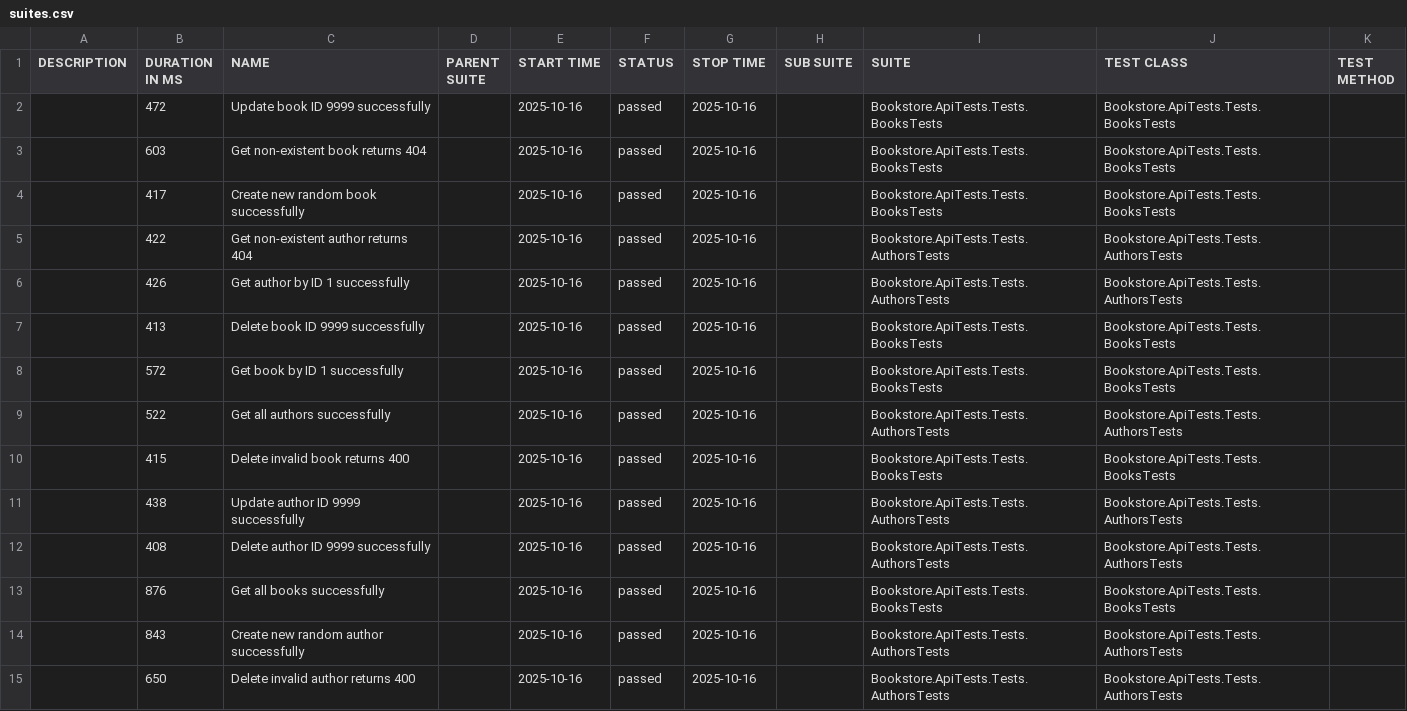
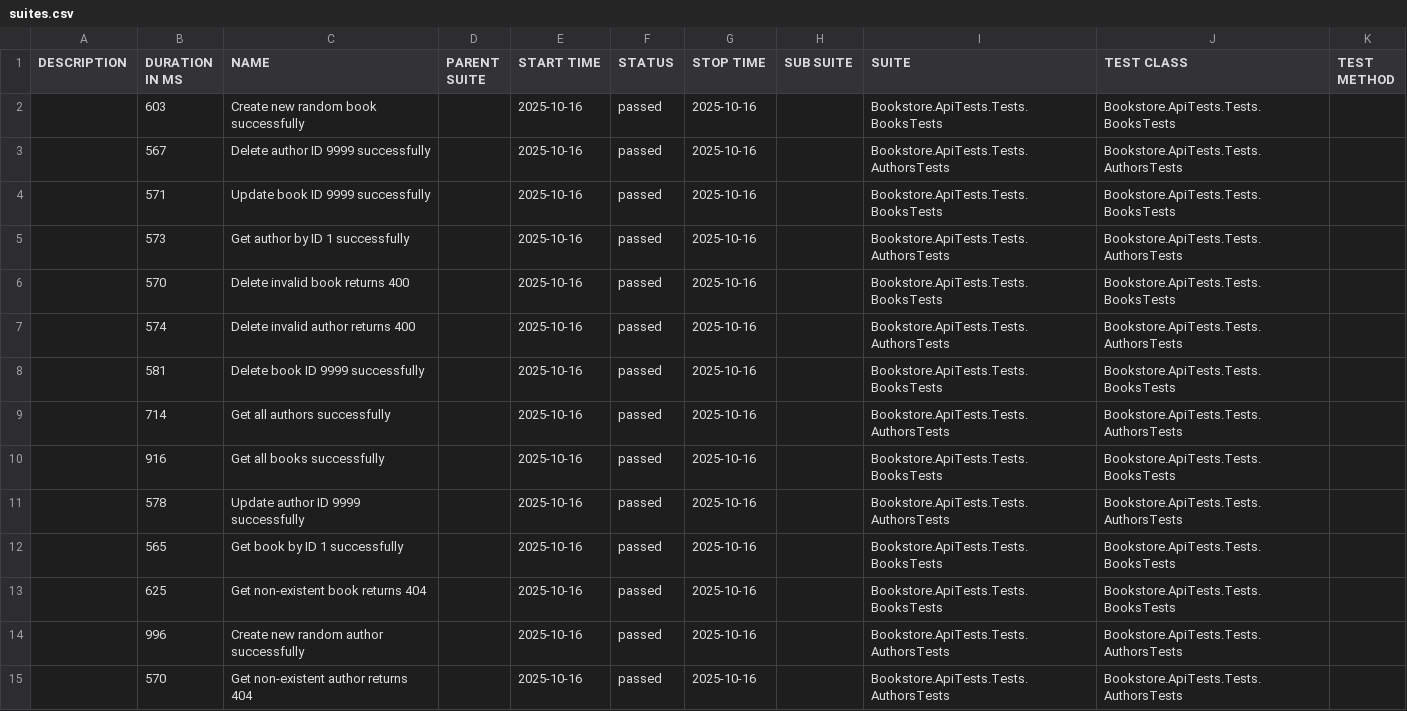
Before and after one commit to brunokutacho/Bookstore.ApiTests, a CSV file: data/suites.csv, drawn as a sheet.

```diff
--- a/data/suites.csv
+++ b/data/suites.csv
@@ -1,15 +1,15 @@
 "DESCRIPTION","DURATION IN MS","NAME","PARENT SUITE","START TIME","STATUS","STOP TIME","SUB SUITE","SUITE","TEST CLASS","TEST METHOD"
-"","472","Update book ID 9999 successfully","","2025-10-16","passed","2025-10-16","","Bookstore.ApiTests.Tests.BooksTests","Bookstore.ApiTests.Tests.BooksTests",""
-"","603","Get non-existent book returns 404","","2025-10-16","passed","2025-10-16","","Bookstore.ApiTests.Tests.BooksTests","Bookstore.ApiTests.Tests.BooksTests",""
-"","417","Create new random book successfully","","2025-10-16","passed","2025-10-16","","Bookstore.ApiTests.Tests.BooksTests","Bookstore.ApiTests.Tests.BooksTests",""
-"","422","Get non-existent author returns 404","","2025-10-16","passed","2025-10-16","","Bookstore.ApiTests.Tests.AuthorsTests","Bookstore.ApiTests.Tests.AuthorsTests",""
-"","426","Get author by ID 1 successfully","","2025-10-16","passed","2025-10-16","","Bookstore.ApiTests.Tests.AuthorsTests","Bookstore.ApiTests.Tests.AuthorsTests",""
-"","413","Delete book ID 9999 successfully","","2025-10-16","passed","2025-10-16","","Bookstore.ApiTests.Tests.BooksTests","Bookstore.ApiTests.Tests.BooksTests",""
-"","572","Get book by ID 1 successfully","","2025-10-16","passed","2025-10-16","","Bookstore.ApiTests.Tests.BooksTests","Bookstore.ApiTests.Tests.BooksTests",""
-"","522","Get all authors successfully","","2025-10-16","passed","2025-10-16","","Bookstore.ApiTests.Tests.AuthorsTests","Bookstore.ApiTests.Tests.AuthorsTests",""
-"","415","Delete invalid book returns 400","","2025-10-16","passed","2025-10-16","","Bookstore.ApiTests.Tests.BooksTests","Bookstore.ApiTests.Tests.BooksTests",""
-"","438","Update author ID 9999 successfully","","2025-10-16","passed","2025-10-16","","Bookstore.ApiTests.Tests.AuthorsTests","Bookstore.ApiTests.Tests.AuthorsTests",""
-"","408","Delete author ID 9999 successfully","","2025-10-16","passed","2025-10-16","","Bookstore.ApiTests.Tests.AuthorsTests","Bookstore.ApiTests.Tests.AuthorsTests",""
-"","876","Get all books successfully","","2025-10-16","passed","2025-10-16","","Bookstore.ApiTests.Tests.BooksTests","Bookstore.ApiTests.Tests.BooksTests",""
-"","843","Create new random author successfully","","2025-10-16","passed","2025-10-16","","Bookstore.ApiTests.Tests.AuthorsTests","Bookstore.ApiTests.Tests.AuthorsTests",""
-"","650","Delete invalid author returns 400","","2025-10-16","passed","2025-10-16","","Bookstore.ApiTests.Tests.AuthorsTests","Bookstore.ApiTests.Tests.AuthorsTests",""
+"","603","Create new random book successfully","","2025-10-16","passed","2025-10-16","","Bookstore.ApiTests.Tests.BooksTests","Bookstore.ApiTests.Tests.BooksTests",""
+"","567","Delete author ID 9999 successfully","","2025-10-16","passed","2025-10-16","","Bookstore.ApiTests.Tests.AuthorsTests","Bookstore.ApiTests.Tests.AuthorsTests",""
+"","571","Update book ID 9999 successfully","","2025-10-16","passed","2025-10-16","","Bookstore.ApiTests.Tests.BooksTests","Bookstore.ApiTests.Tests.BooksTests",""
+"","573","Get author by ID 1 successfully","","2025-10-16","passed","2025-10-16","","Bookstore.ApiTests.Tests.AuthorsTests","Bookstore.ApiTests.Tests.AuthorsTests",""
+"","570","Delete invalid book returns 400","","2025-10-16","passed","2025-10-16","","Bookstore.ApiTests.Tests.BooksTests","Bookstore.ApiTests.Tests.BooksTests",""
+"","574","Delete invalid author returns 400","","2025-10-16","passed","2025-10-16","","Bookstore.ApiTests.Tests.AuthorsTests","Bookstore.ApiTests.Tests.AuthorsTests",""
+"","581","Delete book ID 9999 successfully","","2025-10-16","passed","2025-10-16","","Bookstore.ApiTests.Tests.BooksTests","Bookstore.ApiTests.Tests.BooksTests",""
+"","714","Get all authors successfully","","2025-10-16","passed","2025-10-16","","Bookstore.ApiTests.Tests.AuthorsTests","Bookstore.ApiTests.Tests.AuthorsTests",""
+"","916","Get all books successfully","","2025-10-16","passed","2025-10-16","","Bookstore.ApiTests.Tests.BooksTests","Bookstore.ApiTests.Tests.BooksTests",""
+"","578","Update author ID 9999 successfully","","2025-10-16","passed","2025-10-16","","Bookstore.ApiTests.Tests.AuthorsTests","Bookstore.ApiTests.Tests.AuthorsTests",""
+"","565","Get book by ID 1 successfully","","2025-10-16","passed","2025-10-16","","Bookstore.ApiTests.Tests.BooksTests","Bookstore.ApiTests.Tests.BooksTests",""
+"","625","Get non-existent book returns 404","","2025-10-16","passed","2025-10-16","","Bookstore.ApiTests.Tests.BooksTests","Bookstore.ApiTests.Tests.BooksTests",""
+"","996","Create new random author successfully","","2025-10-16","passed","2025-10-16","","Bookstore.ApiTests.Tests.AuthorsTests","Bookstore.ApiTests.Tests.AuthorsTests",""
+"","570","Get non-existent author returns 404","","2025-10-16","passed","2025-10-16","","Bookstore.ApiTests.Tests.AuthorsTests","Bookstore.ApiTests.Tests.AuthorsTests",""
```
Also changed, not shown: 42 other files.
